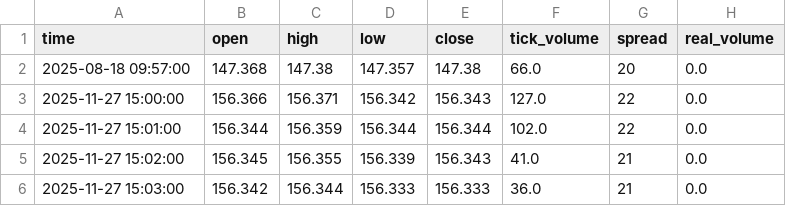
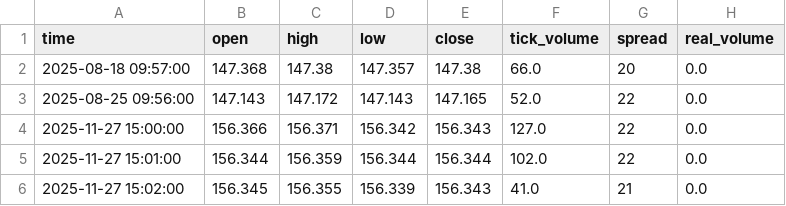
Before and after one commit to setaK0720/fx_dashboard, a CSV file: backend/data/historical/USDJPY_M1.csv, drawn as a sheet; only a part is shown; the shorter side is filled out with more unchanged rows; the diff names each change by its address in the sheet, - before the commit and + after, or states it on an @@ line.

```diff
--- a/backend/data/historical/USDJPY_M1.csv
+++ b/backend/data/historical/USDJPY_M1.csv
+row 3: 2025-08-25 09:56:00 | 147.143 | 147.172 | 147.143 | 147.165 | 52.0 | 22 | 0.0
```
Also changed, not shown: 16 other files.
